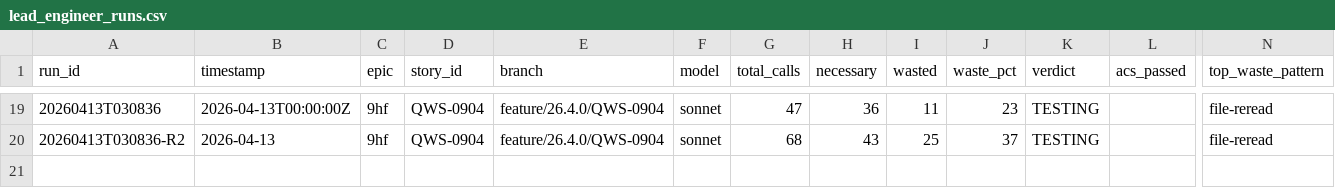
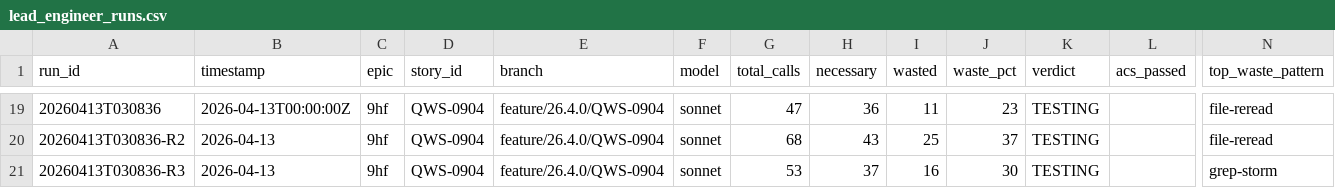
Before and after one commit to william-burks/QuantWorkstation, a CSV file: docs/agent-metrics/lead_engineer_runs.csv, drawn as a sheet; only a part is shown, gaps mark what is left out; rows hold the shown columns only; the diff names each change by its address in the sheet, - before the commit and + after, or states it on an @@ line.

Commit message:
chore: append R3 audit metrics QWS-0904

```diff
--- a/docs/agent-metrics/lead_engineer_runs.csv
+++ b/docs/agent-metrics/lead_engineer_runs.csv
+row 21: 20260413T030836-R3 | 2026-04-13 | 9hf | QWS-0904 | feature/26.4.0/QWS-0904 | sonnet | 53 | 37 | 16 | 30 | TESTING |  | grep-storm
```
